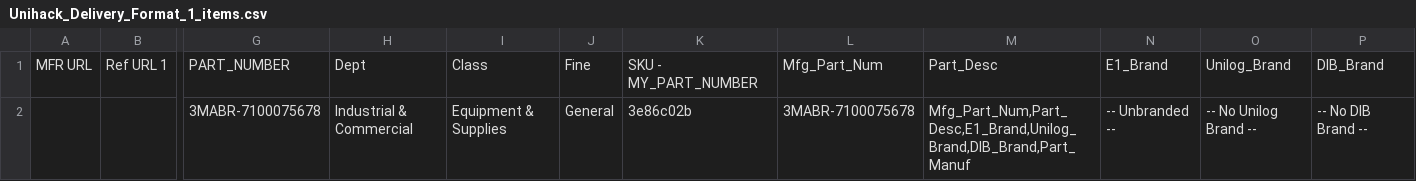
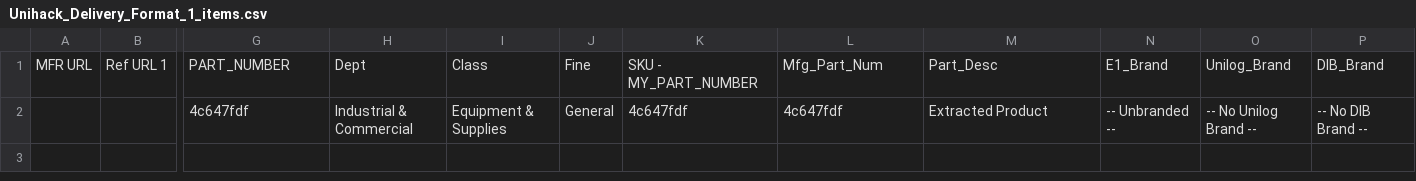
Before and after one commit to BharathPESU/SourceLedger, a CSV file: Unihack_Delivery_Format_1_items.csv, drawn as a sheet; only a part is shown, gaps mark what is left out; removed rows and columns are numbered as before the commit, all else as after; rows hold the shown columns only; the diff names each change by its address in the sheet, - before the commit and + after, or states it on an @@ line.

```diff
--- a/Unihack_Delivery_Format_1_items.csv
+++ b/Unihack_Delivery_Format_1_items.csv
-row 2:  |  | 3MABR-7100075678 | Industrial & Commercial | Equipment & Supplies | General | 3e86c02b | 3MABR-7100075678 | Mfg_Part_Num,Part_Desc,E1_Brand,Unilog_Brand,DIB_Brand,Part_Manuf | -- Unbranded -- | -- No Unilog Brand -- | -- No DIB Brand --
+row 2:  |  | 4c647fdf | Industrial & Commercial | Equipment & Supplies | General | 4c647fdf | 4c647fdf | Extracted Product | -- Unbranded -- | -- No Unilog Brand -- | -- No DIB Brand --
```
Also changed, not shown: 44 other files.
